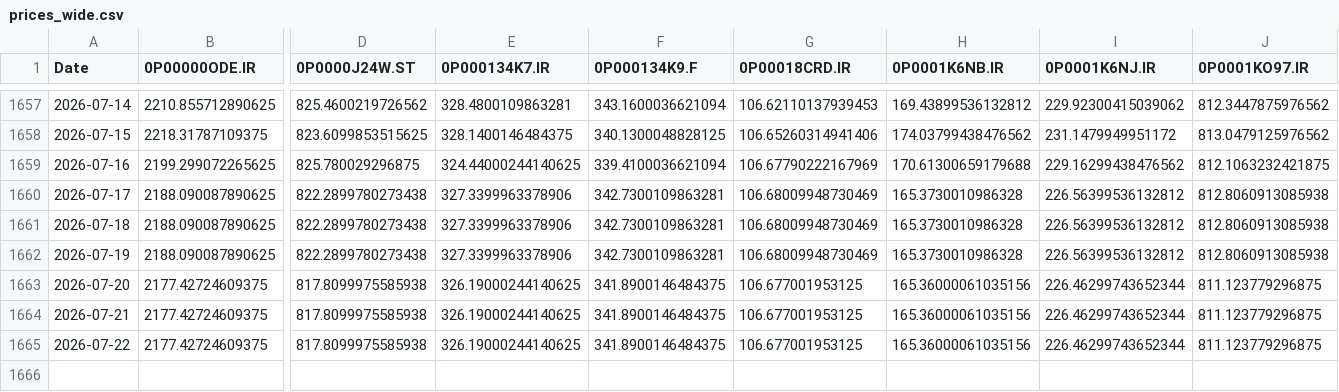
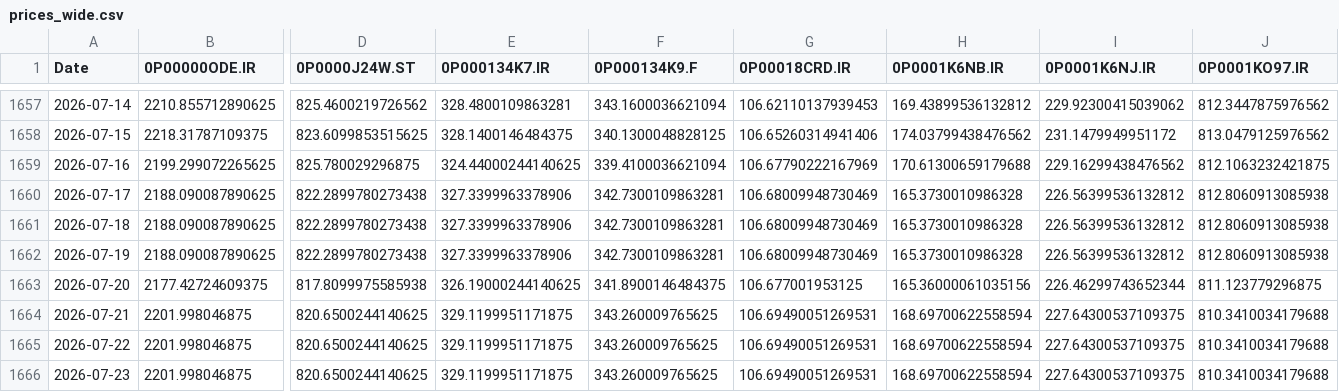
Before and after one commit to waleed3011/finance-data-collector, a CSV file: data/prices_wide.csv, drawn as a sheet; only a part is shown, gaps mark what is left out; removed rows and columns are numbered as before the commit, all else as after; rows hold the shown columns only; the diff covers the shown part only; the diff names each change by its address in the sheet, - before the commit and + after, or states it on an @@ line.

```diff
--- a/data/prices_wide.csv
+++ b/data/prices_wide.csv
-B1664 (0P00000ODE.IR): 2177.42724609375
+B1664 (0P00000ODE.IR): 2201.998046875
-D1664 (0P0000J24W.ST): 817.8099975585938
+D1664 (0P0000J24W.ST): 820.6500244140625
-E1664 (0P000134K7.IR): 326.19000244140625
+E1664 (0P000134K7.IR): 329.1199951171875
-F1664 (0P000134K9.F): 341.8900146484375
+F1664 (0P000134K9.F): 343.260009765625
-G1664 (0P00018CRD.IR): 106.677001953125
+G1664 (0P00018CRD.IR): 106.69490051269531
-H1664 (0P0001K6NB.IR): 165.36000061035156
+H1664 (0P0001K6NB.IR): 168.69700622558594
-I1664 (0P0001K6NJ.IR): 226.46299743652344
+I1664 (0P0001K6NJ.IR): 227.64300537109375
-J1664 (0P0001KO97.IR): 811.123779296875
+J1664 (0P0001KO97.IR): 810.3410034179688
-row 1665: 2026-07-22 | 2177.42724609375 | 817.8099975585938 | 326.19000244140625 | 341.8900146484375 | 106.677001953125 | 165.36000061035156 | 226.46299743652344 | 811.123779296875
+row 1665: 2026-07-22 | 2201.998046875 | 820.6500244140625 | 329.1199951171875 | 343.260009765625 | 106.69490051269531 | 168.69700622558594 | 227.64300537109375 | 810.3410034179688
+row 1666: 2026-07-23 | 2201.998046875 | 820.6500244140625 | 329.1199951171875 | 343.260009765625 | 106.69490051269531 | 168.69700622558594 | 227.64300537109375 | 810.3410034179688
```
Also changed, not shown: 5 edited cells elsewhere in this file, 1 other file.
